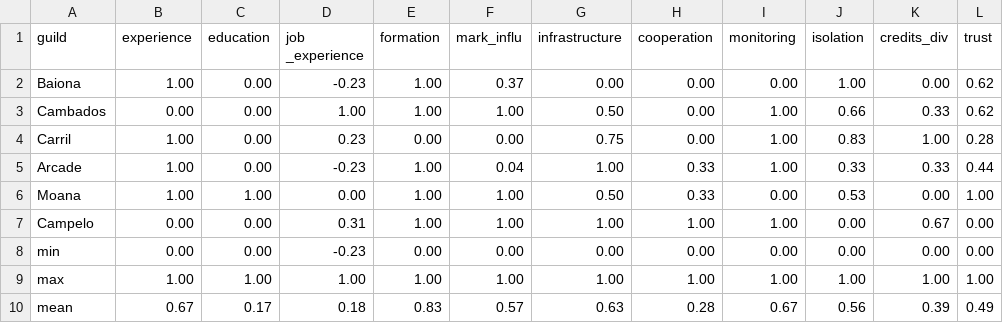
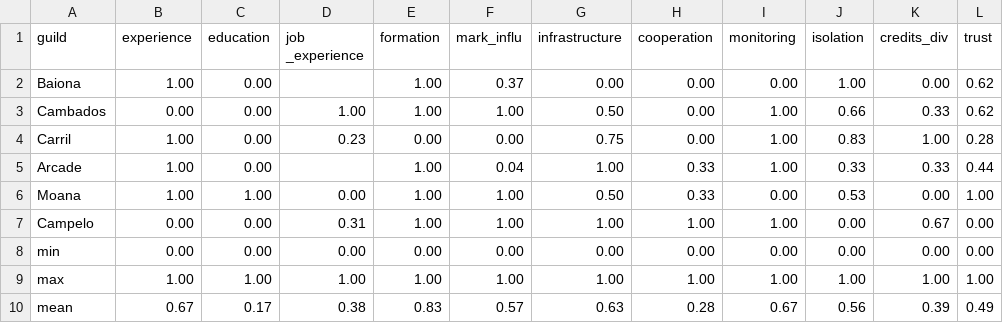
Before and after one commit to futureoceanslab/ClamsAC, a CSV file: data_vul/SAC indicators.csv, drawn as a sheet; only a part is shown; the diff names each change by its address in the sheet, - before the commit and + after, or states it on an @@ line.

```diff
--- a/data_vul/SAC indicators.csv
+++ b/data_vul/SAC indicators.csv
-D2 (job _experience): -0.23
+D2 (job _experience): (empty)
-D5 (job _experience): -0.23
+D5 (job _experience): (empty)
-D8 (job _experience): -0.23
+D8 (job _experience): 0.00
-D10 (job _experience): 0.18
+D10 (job _experience): 0.38
```
Also changed, not shown: data_vul/Vulnerability.csv, 2 other files.
